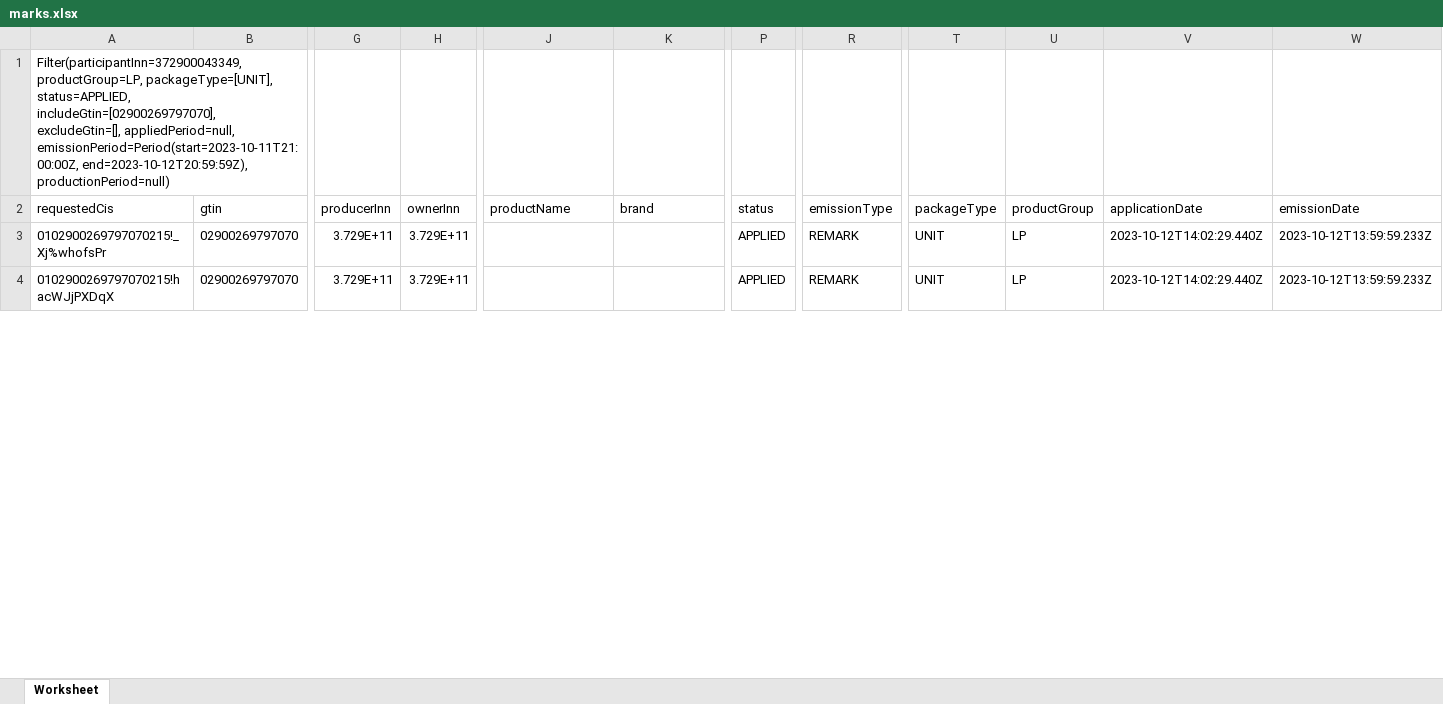
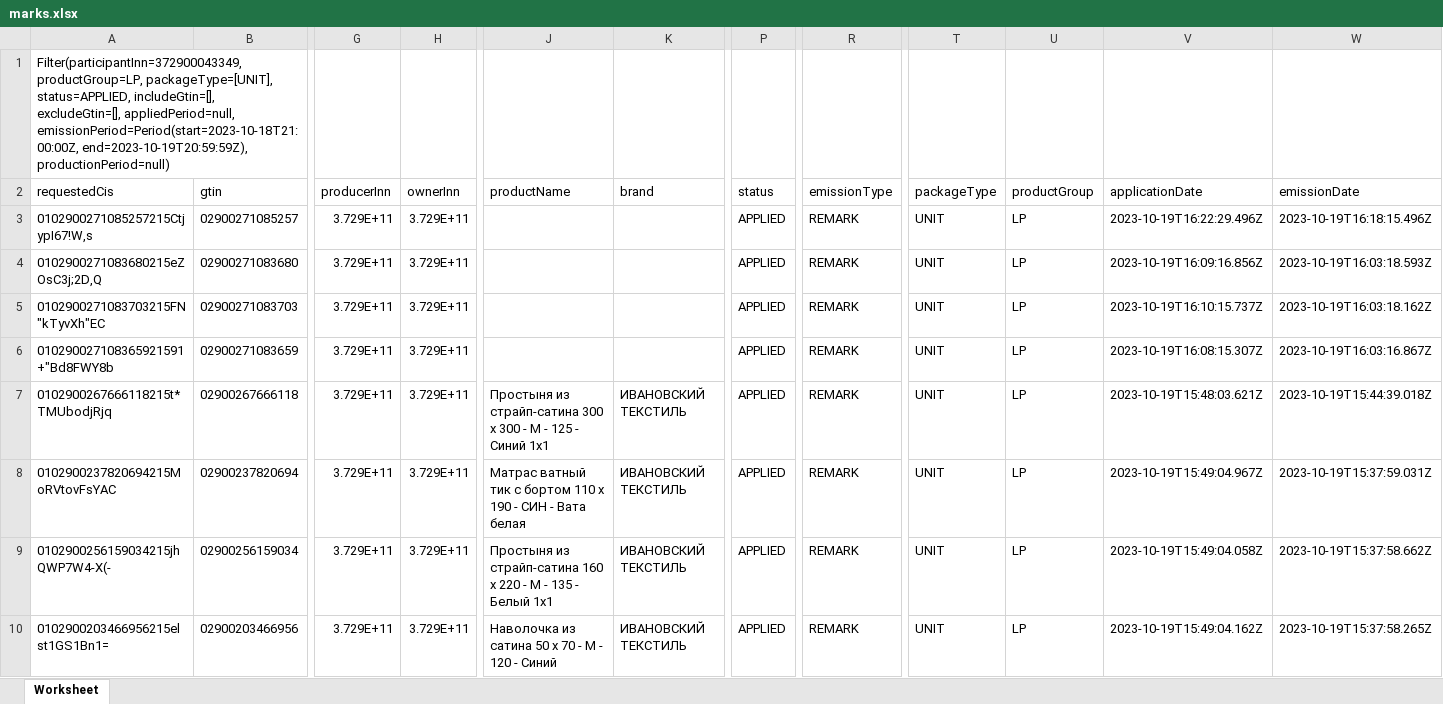
Before and after one commit to isergeich22/Honest_Sign, an Excel workbook: public/inputinsale/marks.xlsx, sheet Worksheet, drawn as a sheet; only a part is shown, gaps mark what is left out; values as stored, in another font and other column widths than the file's, no borders; rows hold the shown columns only; the diff covers the shown part only; the diff names each change by its address in the sheet, - before the commit and + after, or states it on an @@ line.

```diff
--- a/public/inputinsale/marks.xlsx (sheet Worksheet)
+++ b/public/inputinsale/marks.xlsx (sheet Worksheet)
-A1 (requestedCis): …packageType=[UNIT], status=APPLIED, includeGtin=[02900269797070], excludeGtin=[], appliedPeriod=null, emissionPeriod=Period(start=2023-10-11T21:00:00Z, end=2023-10-12T20:59:59Z), productionPeriod=null)
+A1 (requestedCis): …packageType=[UNIT], status=APPLIED, includeGtin=[], excludeGtin=[], appliedPeriod=null, emissionPeriod=Period(start=2023-10-18T21:00:00Z, end=2023-10-19T20:59:59Z), productionPeriod=null)
-A3 (requestedCis): 0102900269797070215!_Xj%whofsPr
+A3 (requestedCis): 0102900271085257215CtjypI67!W,s
-B3 (gtin): 02900269797070
+B3 (gtin): 02900271085257
-V3 (applicationDate): 2023-10-12T14:02:29.440Z
+V3 (applicationDate): 2023-10-19T16:22:29.496Z
-W3 (emissionDate): 2023-10-12T13:59:59.233Z
+W3 (emissionDate): 2023-10-19T16:18:15.496Z
-A4 (requestedCis): 0102900269797070215!hacWJjPXDqX
+A4 (requestedCis): 0102900271083680215eZOsC3j;2D,Q
-B4 (gtin): 02900269797070
+B4 (gtin): 02900271083680
-V4 (applicationDate): 2023-10-12T14:02:29.440Z
+V4 (applicationDate): 2023-10-19T16:09:16.856Z
-W4 (emissionDate): 2023-10-12T13:59:59.233Z
+W4 (emissionDate): 2023-10-19T16:03:18.593Z
+row 5: 0102900271083703215FN"kTyvXh"EC | 02900271083703 | 3.729E+11 | 3.729E+11 |  |  | APPLIED | REMARK | UNIT | LP | 2023-10-19T16:10:15.737Z | 2023-10-19T16:03:18.162Z
+row 6: 010290027108365921591+"Bd8FWY8b | 02900271083659 | 3.729E+11 | 3.729E+11 |  |  | APPLIED | REMARK | UNIT | LP | 2023-10-19T16:08:15.307Z | 2023-10-19T16:03:16.867Z
+row 7: 0102900267666118215t*TMUbodjRjq | 02900267666118 | 3.729E+11 | 3.729E+11 | Простыня из страйп-сатина 300 х 300 - М - 125 - Синий 1х1 | ИВАНОВСКИЙ ТЕКСТИЛЬ | APPLIED | REMARK | UNIT | LP | 2023-10-19T15:48:03.621Z | 2023-10-19T15:44:39.018Z
+row 8: 0102900237820694215MoRVtovFsYAC | 02900237820694 | 3.729E+11 | 3.729E+11 | Матрас ватный тик с бортом 110 х 190 - СИН - Вата белая | ИВАНОВСКИЙ ТЕКСТИЛЬ | APPLIED | REMARK | UNIT | LP | 2023-10-19T15:49:04.967Z | 2023-10-19T15:37:59.031Z
+row 9: 0102900256159034215jhQWP7W4-X(- | 02900256159034 | 3.729E+11 | 3.729E+11 | Простыня из страйп-сатина 160 х 220 - М - 135 - Белый 1х1 | ИВАНОВСКИЙ ТЕКСТИЛЬ | APPLIED | REMARK | UNIT | LP | 2023-10-19T15:49:04.058Z | 2023-10-19T15:37:58.662Z
+row 10: 0102900203466956215elst1GS1Bn1= | 02900203466956 | 3.729E+11 | 3.729E+11 | Наволочка из сатина 50 х 70 - М - 120 - Синий | ИВАНОВСКИЙ ТЕКСТИЛЬ | APPLIED | REMARK | UNIT | LP | 2023-10-19T15:49:04.162Z | 2023-10-19T15:37:58.265Z
```
Also changed, not shown: 49 added rows and 112 edited cells elsewhere in this sheet, public/wildberries/new.xlsx, public/Краткий отчет.xlsx, 5 other files.
